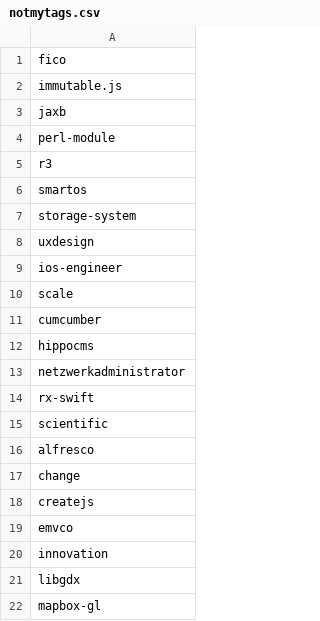
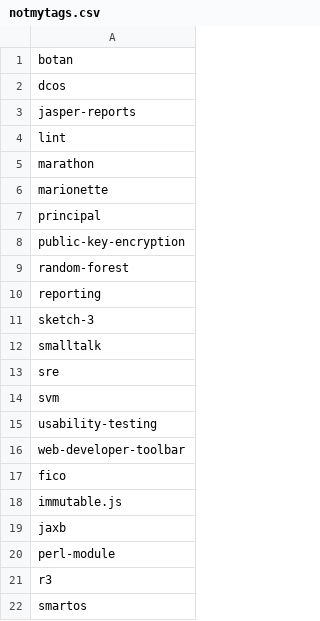
Before and after one commit to remotejob/gojobextractor, a CSV file: notmytags.csv, drawn as a sheet; only a part is shown; the shorter side is filled out with more unchanged rows.

```diff
--- a/notmytags.csv
+++ b/notmytags.csv
@@ -1 +1,17 @@
+botan
+dcos
+jasper-reports
+lint
+marathon
+marionette
+principal
+public-key-encryption
+random-forest
+reporting
+sketch-3
+smalltalk
+sre
+svm
+usability-testing
+web-developer-toolbar
 fico
```
Also changed, not shown: coverletter.csv, mytags.csv, 1 other file.
